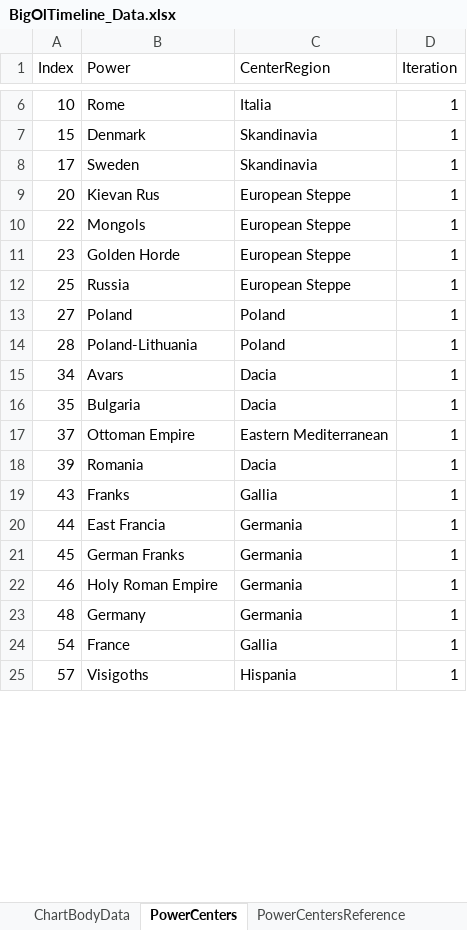
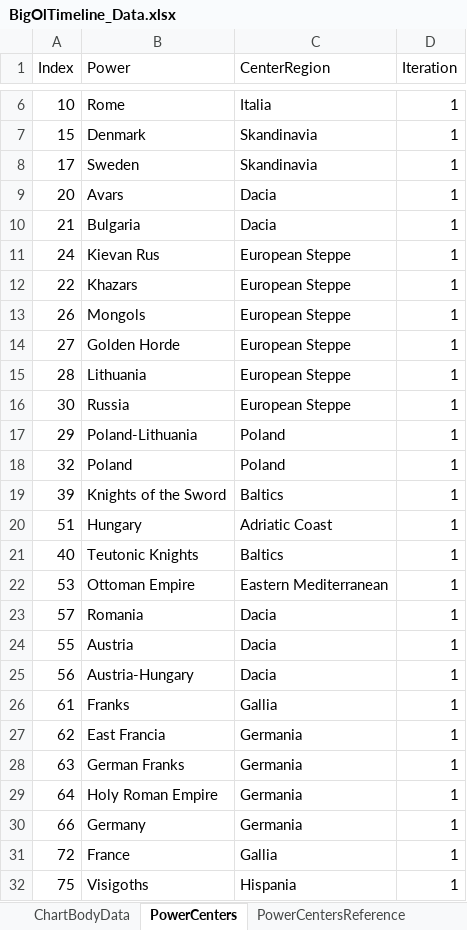
Before and after one commit to alexandrugavrila/BigOlTimeline, an Excel workbook: BigOlTimeline_Data.xlsx, sheet PowerCenters, drawn as a sheet; only a part is shown, gaps mark what is left out; values as stored, in another font and other column widths than the file's, no borders; table styles not drawn; removed rows and columns are numbered as before the commit, all else as after; the diff covers the shown part only; the diff names each change by its address in the sheet, - before the commit and + after, or states it on an @@ line.

Commit message:
All data current
FInished all of the region maps and added the baltics. Moved it next to Skandinavia. The chart is currently fully functional. Added an htaccess file to force https connection, and to cache javascript and css files for a week. Also renamed BOT.html to index.html.

```diff
--- a/BigOlTimeline_Data.xlsx (sheet PowerCenters)
+++ b/BigOlTimeline_Data.xlsx (sheet PowerCenters)
-B9 (Power): Kievan Rus
+B9 (Power): Avars
-C9 (CenterRegion): European Steppe
+C9 (CenterRegion): Dacia
+row 10: 21 | Bulgaria | Dacia | 1
+row 11: 24 | Kievan Rus | European Steppe | 1
-B12 (Power): Mongols
+B12 (Power): Khazars
-A13 (Index): 23
+A13 (Index): 26
-B13 (Power): Golden Horde
+B13 (Power): Mongols
-row 12: 25 | Russia | European Steppe | 1
-B14 (Power): Poland
+B14 (Power): Golden Horde
-C14:C15 (CenterRegion): Poland
+C14:C15 (CenterRegion): European Steppe
-B15 (Power): Poland-Lithuania
+B15 (Power): Lithuania
-row 15: 34 | Avars | Dacia | 1
-row 16: 35 | Bulgaria | Dacia | 1
-row 17: 37 | Ottoman Empire | Eastern Mediterranean | 1
+row 16: 30 | Russia | European Steppe | 1
+row 17: 29 | Poland-Lithuania | Poland | 1
+row 18: 32 | Poland | Poland | 1
-B19 (Power): Romania
+B19 (Power): Knights of the Sword
-C19 (CenterRegion): Dacia
+C19 (CenterRegion): Baltics
+row 20: 51 | Hungary | Adriatic Coast | 1
+row 21: 40 | Teutonic Knights | Baltics | 1
+row 22: 53 | Ottoman Empire | Eastern Mediterranean | 1
+row 23: 57 | Romania | Dacia | 1
+row 24: 55 | Austria | Dacia | 1
+row 25: 56 | Austria-Hungary | Dacia | 1
-A26 (Index): 43
+A26 (Index): 61
-A27 (Index): 44
+A27 (Index): 62
-A28 (Index): 45
+A28 (Index): 63
-A29 (Index): 46
+A29 (Index): 64
-A30 (Index): 48
+A30 (Index): 66
-A31 (Index): 54
+A31 (Index): 72
-A32 (Index): 57
+A32 (Index): 75
```
Also changed, not shown: 2 removed rows and 8 edited cells elsewhere in this sheet, sheet ChartBodyData, sheet PowerCentersReference, BigOlTimeline_Chart.xlsx, 19 other files.
